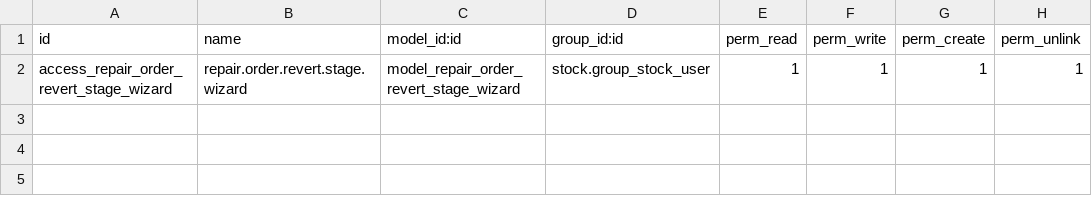
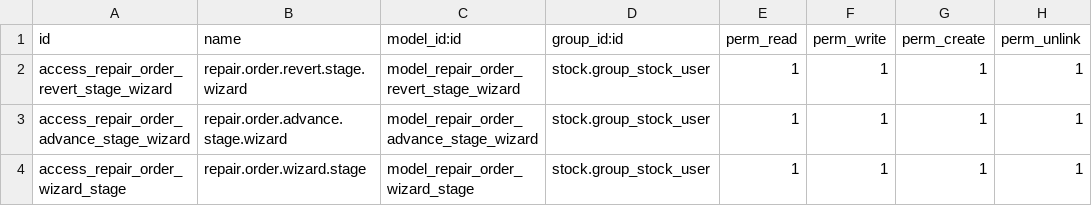
Before and after one commit to eynes/ivess, a CSV file: quality_control_custom/security/ir.model.access.csv, drawn as a sheet; the diff names each change by its address in the sheet, - before the commit and + after, or states it on an @@ line.

Commit message:
[T13951] Cambios varios en modulo quality_control_custom y en helpdesk_maint_custom

```diff
--- a/quality_control_custom/security/ir.model.access.csv
+++ b/quality_control_custom/security/ir.model.access.csv
+row 3: access_repair_order_advance_stage_wizard | repair.order.advance.stage.wizard | model_repair_order_advance_stage_wizard | stock.group_stock_user | 1 | 1 | 1 | 1
+row 4: access_repair_order_wizard_stage | repair.order.wizard.stage | model_repair_order_wizard_stage | stock.group_stock_user | 1 | 1 | 1 | 1
```
Also changed, not shown: 15 other files.
